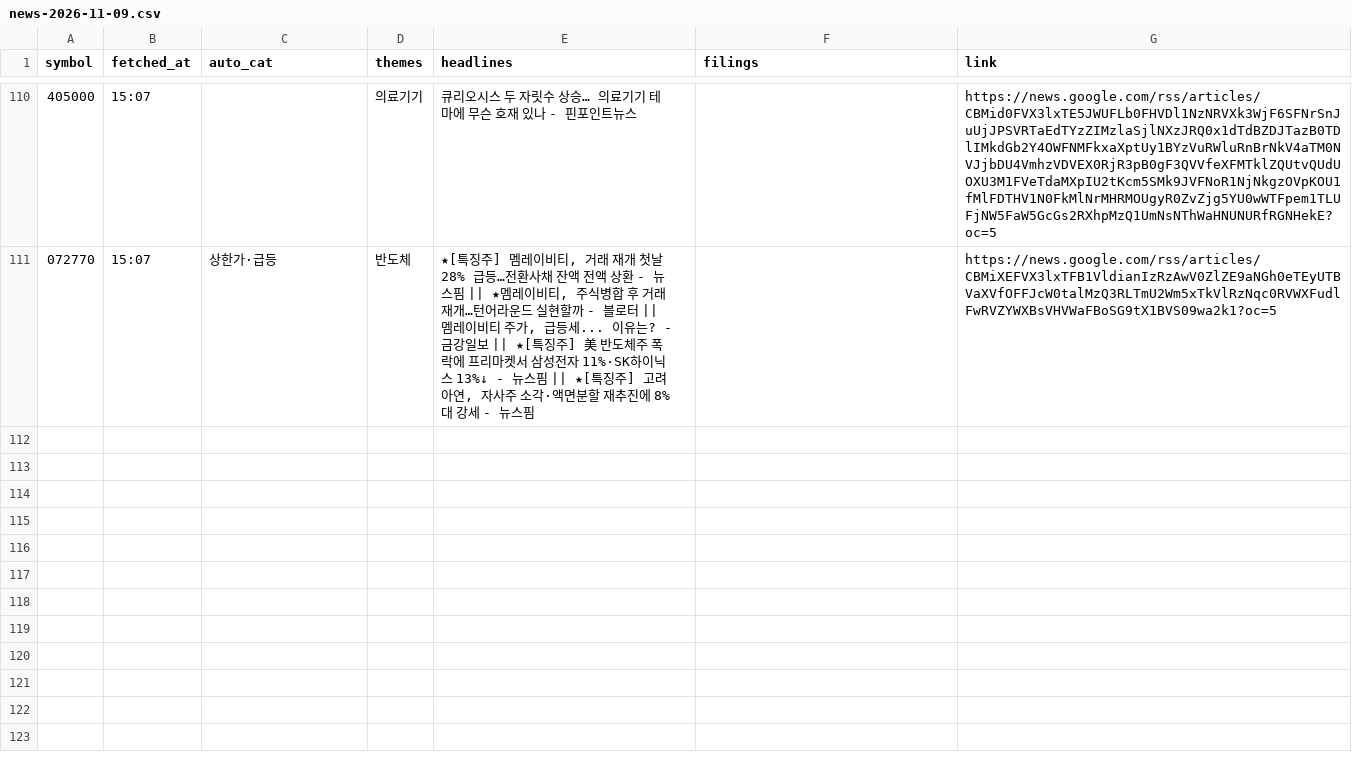
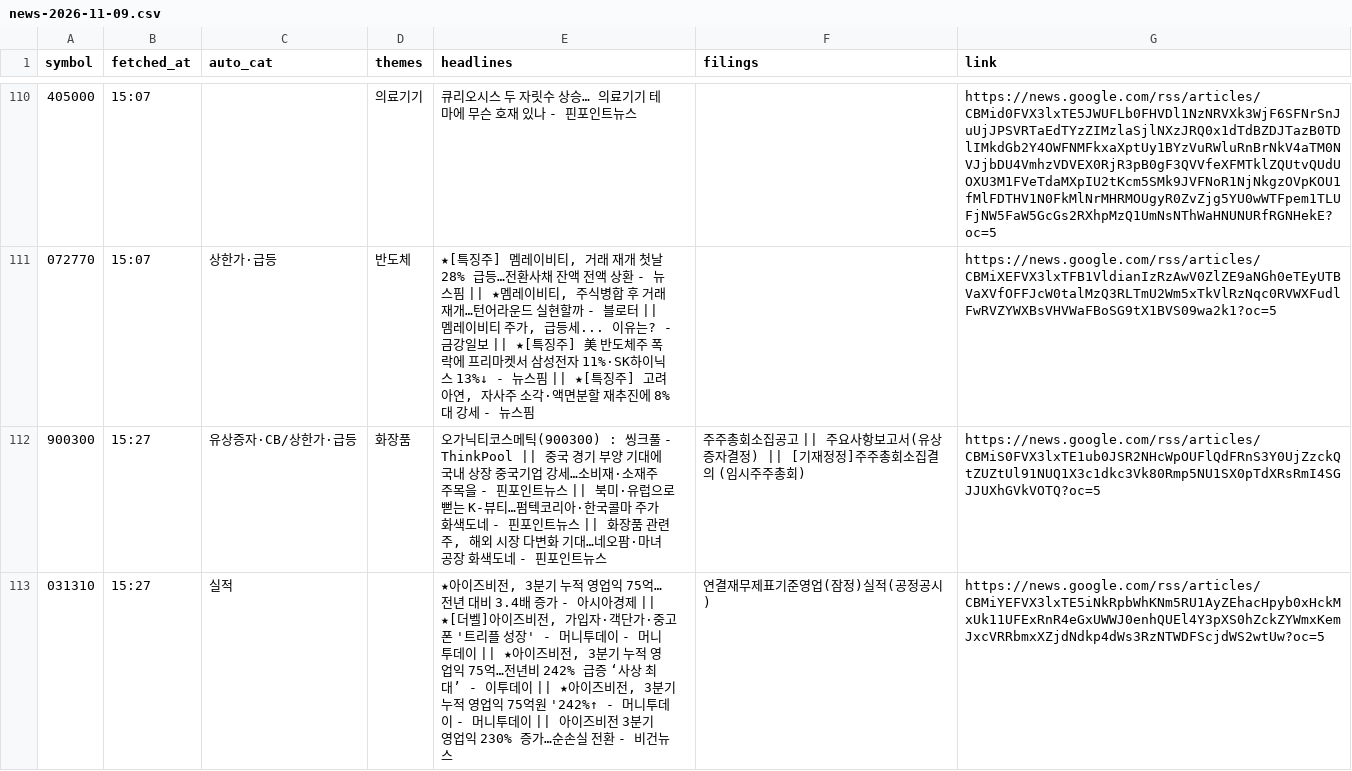
Before and after one commit to Ji-Hun-Seong/Ji-Hun-Seong, a CSV file: surge-study/data/intraday/kr/news-2026-11-09.csv, drawn as a sheet; only a part is shown, gaps mark what is left out; the diff names each change by its address in the sheet, - before the commit and + after, or states it on an @@ line.

Commit message:
surge-intraday: 11-09 15:27 스냅샷

```diff
--- a/surge-study/data/intraday/kr/news-2026-11-09.csv
+++ b/surge-study/data/intraday/kr/news-2026-11-09.csv
+row 112: 900300 | 15:27 | 유상증자·CB/상한가·급등 | 화장품 | 오가닉티코스메틱(900300) : 씽크풀 - ThinkPool || 중국 경기 부양 기대에 국내 상장 중국기업 강세…소비재·소재주 주목을 - 핀포인트뉴스 || 북미·유럽으로 뻗는 K-뷰티…펌텍코리아·한국콜마 주가 화색도네 - 핀포인트뉴스 || 화장품 관련주, 해외 시장 다변화 기대…네오팜·마녀공장 화색도네 - 핀포인트뉴스 | 주주총회소집공고 || 주요사항보고서(유상증자결정) || [기재정정]주주총회소집결의 (임시주주총회) | https://news.google.com/rss/articles/CBMiS0FVX3lxTE1ub0JSR2NHcWpOUFlQdFRnS3Y0UjZzckQtZUZtUl91NUQ1X3c1dkc3Vk80Rmp5NU1SX0pTdXRsRmI4SGJJUXhGVkVOTQ?oc=5
+row 113: 031310 | 15:27 | 실적 |  | ★아이즈비전, 3분기 누적 영업익 75억…전년 대비 3.4배 증가 - 아시아경제 || ★[더벨]아이즈비전, 가입자·객단가·중고폰 '트리플 성장' - 머니투데이 - 머니투데이 || ★아이즈비전, 3분기 누적 영업익 75억…전년비 242% 급증 ‘사상 최대’ - 이투데이 || ★아이즈비전, 3분기 누적 영업익 75억원 '242%↑ - 머니투데이 - 머니투데이 || 아이즈비전 3분기 영업익 230% 증가…순손실 전환 - 비건뉴스 | 연결재무제표기준영업(잠정)실적(공정공시) | https://news.google.com/rss/articles/CBMiYEFVX3lxTE5iNkRpbWhKNm5RU1AyZEhacHpyb0xHckMxUk11UFExRnR4eGxUWWJ0enhQUEl4Y3pXS0hZckZYWmxKemJxcVRRbmxXZjdNdkp4dWs3RzNTWDFScjdWS2wtUw?oc=5
```
Also changed, not shown: 1 other file.
